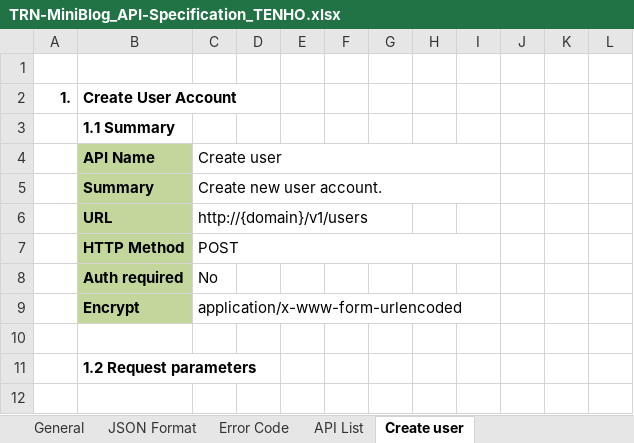
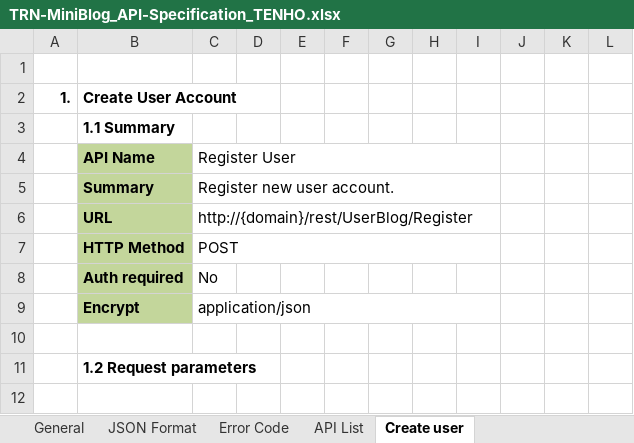
Before and after one commit to tran-nha-mulodo/miniblog-tran.nha, an Excel workbook: doc/backend/api/TRN-MiniBlog_API-Specification_TENHO.xlsx, sheet Create user, drawn as a sheet; only a part is shown; values as stored, in another font and other column widths than the file's, no borders; charts and pictures not drawn; the diff covers the shown part only; the diff names each change by its address in the sheet, - before the commit and + after, or states it on an @@ line.

```diff
--- a/doc/backend/api/TRN-MiniBlog_API-Specification_TENHO.xlsx (sheet Create user)
+++ b/doc/backend/api/TRN-MiniBlog_API-Specification_TENHO.xlsx (sheet Create user)
-C4: Create user
+C4: Register User
-C5: Create new user account.
+C5: Register new user account.
-C6: http://{domain}/v1/users
+C6: http://{domain}/rest/UserBlog/Register
-C9: application/x-www-form-urlencoded
+C9: application/json
```
Also changed, not shown: 1 added row, 9 removed rows and 16 edited cells elsewhere in this sheet, sheet API List, sheet General, sheet Error Code, charts or pictures.
